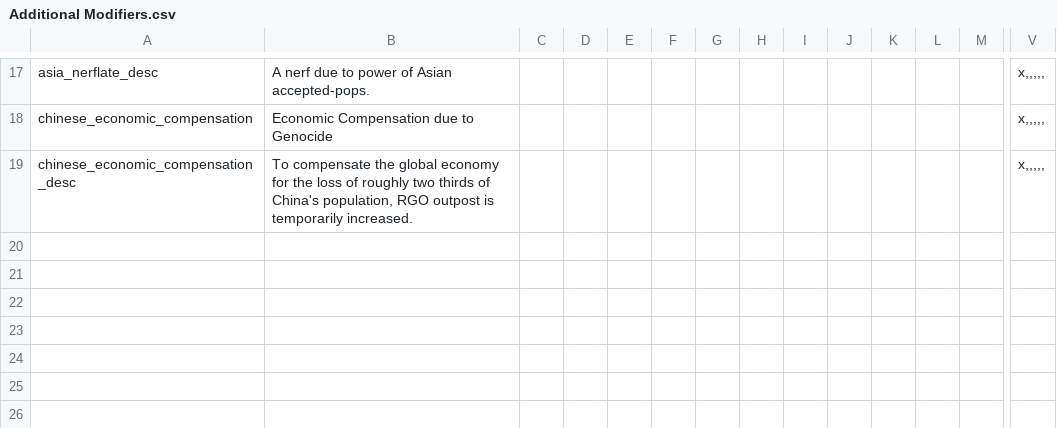
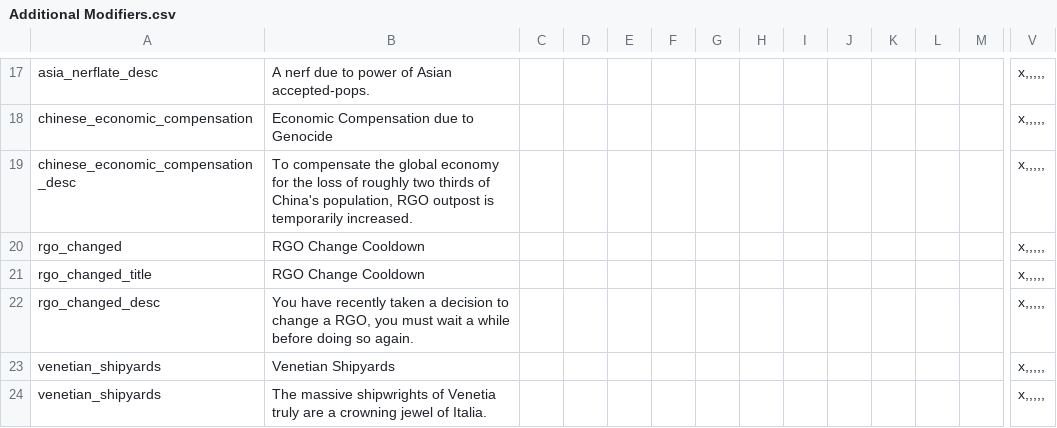
Before and after one commit to GodIofICheese/DoD-MP, a CSV file: Divergences of Darkness Multiplayer/localisation/Additional Modifiers.csv, drawn as a sheet; only a part is shown, gaps mark what is left out; rows hold the shown columns only; the diff names each change by its address in the sheet, - before the commit and + after, or states it on an @@ line.

```diff
--- a/Divergences of Darkness Multiplayer/localisation/Additional Modifiers.csv
+++ b/Divergences of Darkness Multiplayer/localisation/Additional Modifiers.csv
+row 20: rgo_changed | RGO Change Cooldown |  |  |  |  |  |  |  |  |  |  |  | x,,,,,
+row 21: rgo_changed_title | RGO Change Cooldown |  |  |  |  |  |  |  |  |  |  |  | x,,,,,
+row 22: rgo_changed_desc | You have recently taken a decision to change a RGO, you must wait a while before doing so again. |  |  |  |  |  |  |  |  |  |  |  | x,,,,,
+row 23: venetian_shipyards | Venetian Shipyards |  |  |  |  |  |  |  |  |  |  |  | x,,,,,
+row 24: venetian_shipyards | The massive shipwrights of Venetia truly are a crowning jewel of Italia. |  |  |  |  |  |  |  |  |  |  |  | x,,,,,
```
Also changed, not shown: Divergences of Darkness Multiplayer/localisation/Additional Decisions.csv, Divergences of Darkness Multiplayer/localisation/Additional Events.csv, 12 other files.
